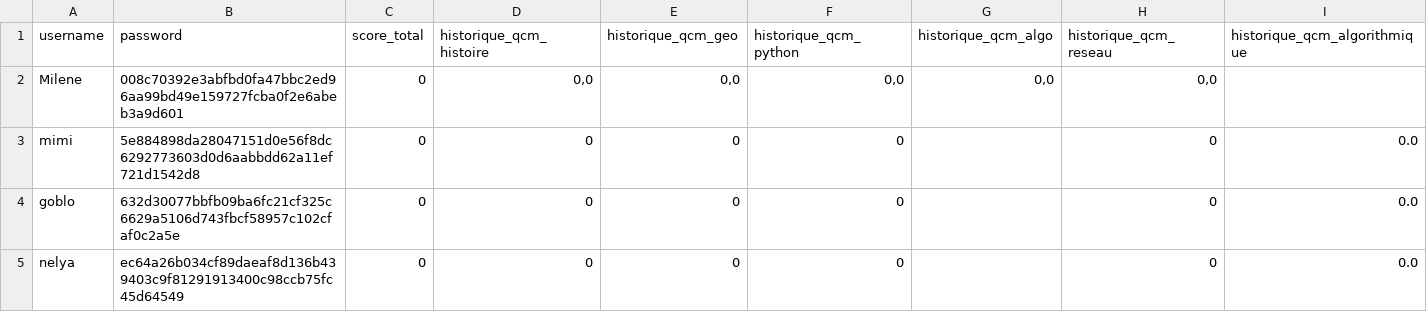
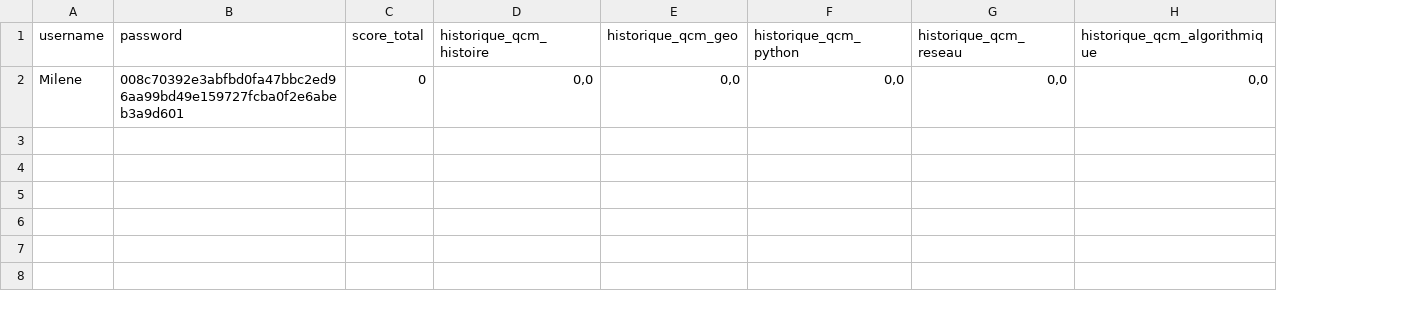
Before and after one commit to MileneBedouhene/Projet-QCM, a CSV file: DataBase.csv, drawn as a sheet; removed rows and columns are numbered as before the commit, all else as after; the diff names each change by its address in the sheet, - before the commit and + after, or states it on an @@ line.

Commit message:
Changement de colonnes

```diff
--- a/DataBase.csv
+++ b/DataBase.csv
-column G (historique_qcm_algo), row 2: 0,0
-H2 (historique_qcm_algorithmique): (empty)
+H2 (historique_qcm_algorithmique): 0,0
-row 3: mimi | 5e884898da28047151d0e56f8dc6292773603d0d6aabbdd62a11ef721d1542d8 | 0 | 0 | 0 | 0 |  | 0 | 0.0
-row 4: goblo | 632d30077bbfb09ba6fc21cf325c6629a5106d743fbcf58957c102cfaf0c2a5e | 0 | 0 | 0 | 0 |  | 0 | 0.0
-row 5: nelya | ec64a26b034cf89daeaf8d136b439403c9f81291913400c98ccb75fc45d64549 | 0 | 0 | 0 | 0 |  | 0 | 0.0
```
